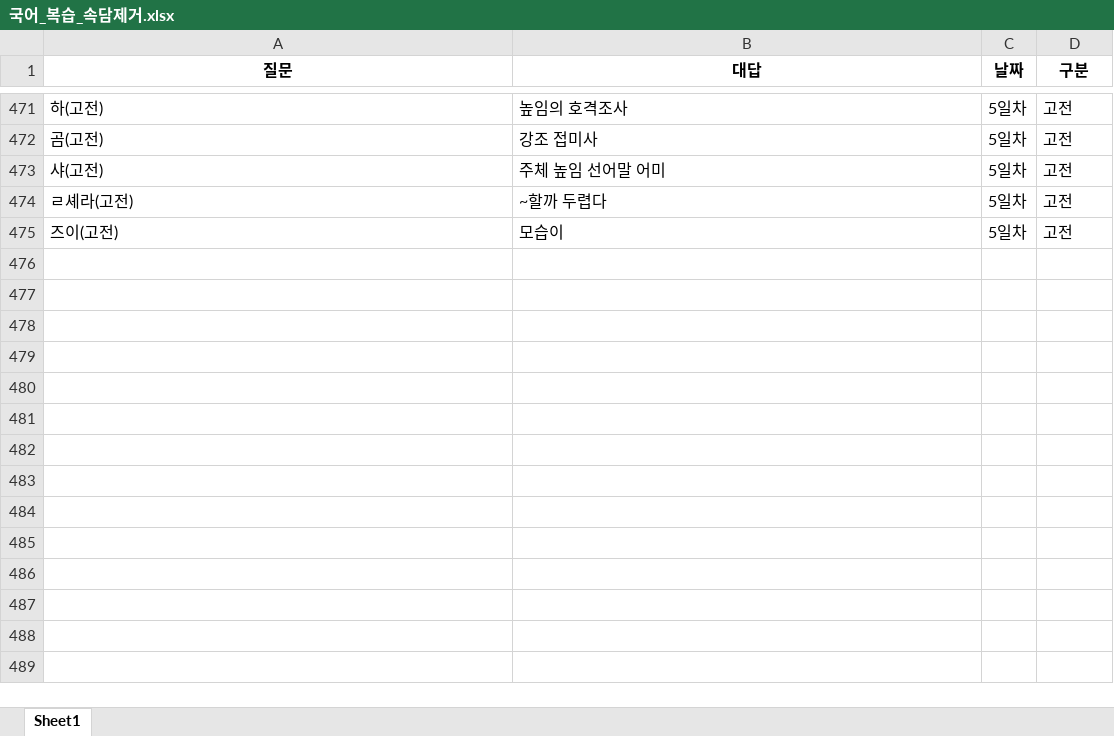
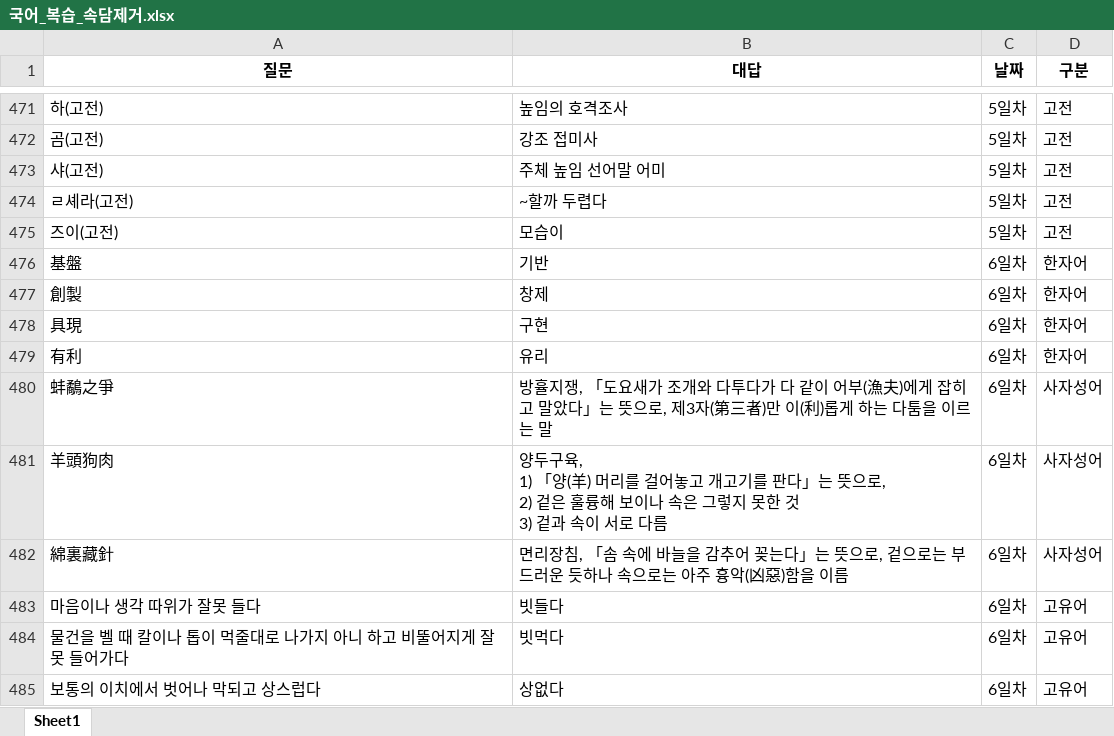
Before and after one commit to Choisignal/Private-Quizlet, an Excel workbook: 학습자료/단답형/국어_복습_속담제거.xlsx, sheet Sheet1, drawn as a sheet; only a part is shown, gaps mark what is left out; values as stored, in another font and other column widths than the file's, no borders; ↵ is a line break in a cell; the diff covers the shown part only; the diff names each change by its address in the sheet, - before the commit and + after, or states it on an @@ line.

```diff
--- a/학습자료/단답형/국어_복습_속담제거.xlsx (sheet Sheet1)
+++ b/학습자료/단답형/국어_복습_속담제거.xlsx (sheet Sheet1)
+row 476: 基盤 | 기반 | 6일차 | 한자어
+row 477: 創製 | 창제 | 6일차 | 한자어
+row 478: 具現 | 구현 | 6일차 | 한자어
+row 479: 有利 | 유리 | 6일차 | 한자어
+row 480: 蚌鷸之爭 | 방휼지쟁, 「도요새가 조개와 다투다가 다 같이 어부(漁夫)에게 잡히고 말았다」는 뜻으로, 제3자(第三者)만 이(利)롭게 하는 다툼을 이르는 말 | 6일차 | 사자성어
+row 481: 羊頭狗肉 | 양두구육, ↵ 1) 「양(羊) 머리를 걸어놓고 개고기를 판다」는 뜻으로, ↵ 2) 겉은 훌륭해 보이나 속은 그렇지 못한 것 ↵ 3) 겉과 속이 서로 다름 | 6일차 | 사자성어
+row 482: 綿裏藏針 | 면리장침, 「솜 속에 바늘을 감추어 꽂는다」는 뜻으로, 겉으로는 부드러운 듯하나 속으로는 아주 흉악(凶惡)함을 이름 | 6일차 | 사자성어
+row 483: 마음이나 생각 따위가 잘못 들다 | 빗들다 | 6일차 | 고유어
+row 484: 물건을 벨 때 칼이나 톱이 먹줄대로 나가지 아니 하고 비뚤어지게 잘못 들어가다 | 빗먹다 | 6일차 | 고유어
+row 485: 보통의 이치에서 벗어나 막되고 상스럽다 | 상없다 | 6일차 | 고유어
```
Also changed, not shown: other rows of this sheet, 학습자료/단답형/객관식_국어_복습_사자성어.xlsx, 학습자료/단답형/객관식_국어_복습_속담.xlsx, 30 other files.
